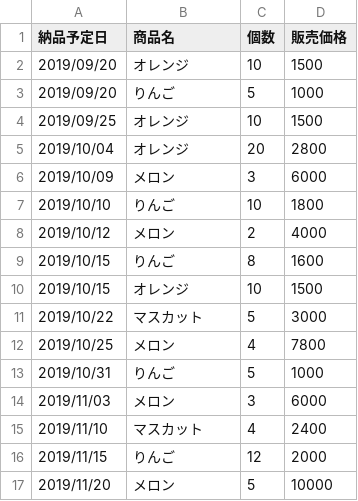
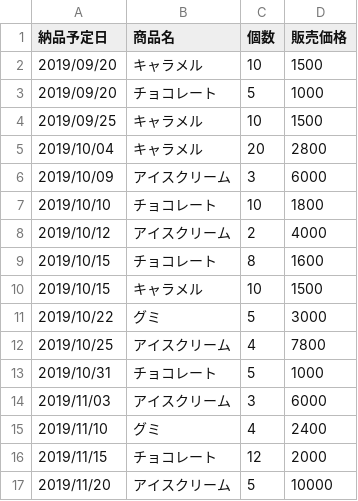
Before and after one commit to t-hakiri/test_task1, a CSV file: order.csv, drawn as a sheet.

```diff
--- a/order.csv
+++ b/order.csv
@@ -1,17 +1,17 @@
 納品予定日,商品名,個数,販売価格
-2019/09/20,オレンジ,10,1500
-2019/09/20,りんご,5,1000
-2019/09/25,オレンジ,10,1500
-2019/10/04,オレンジ,20,2800
-2019/10/09,メロン,3,6000
-2019/10/10,りんご,10,1800
-2019/10/12,メロン,2,4000
-2019/10/15,りんご,8,1600
-2019/10/15,オレンジ,10,1500
-2019/10/22,マスカット,5,3000
-2019/10/25,メロン,4,7800
-2019/10/31,りんご,5,1000
-2019/11/03,メロン,3,6000
-2019/11/10,マスカット,4,2400
-2019/11/15,りんご,12,2000
-2019/11/20,メロン,5,10000
+2019/09/20,キャラメル,10,1500
+2019/09/20,チョコレート,5,1000
+2019/09/25,キャラメル,10,1500
+2019/10/04,キャラメル,20,2800
+2019/10/09,アイスクリーム,3,6000
+2019/10/10,チョコレート,10,1800
+2019/10/12,アイスクリーム,2,4000
+2019/10/15,チョコレート,8,1600
+2019/10/15,キャラメル,10,1500
+2019/10/22,グミ,5,3000
+2019/10/25,アイスクリーム,4,7800
+2019/10/31,チョコレート,5,1000
+2019/11/03,アイスクリーム,3,6000
+2019/11/10,グミ,4,2400
+2019/11/15,チョコレート,12,2000
+2019/11/20,アイスクリーム,5,10000
```
Also changed, not shown: 1 other file.
